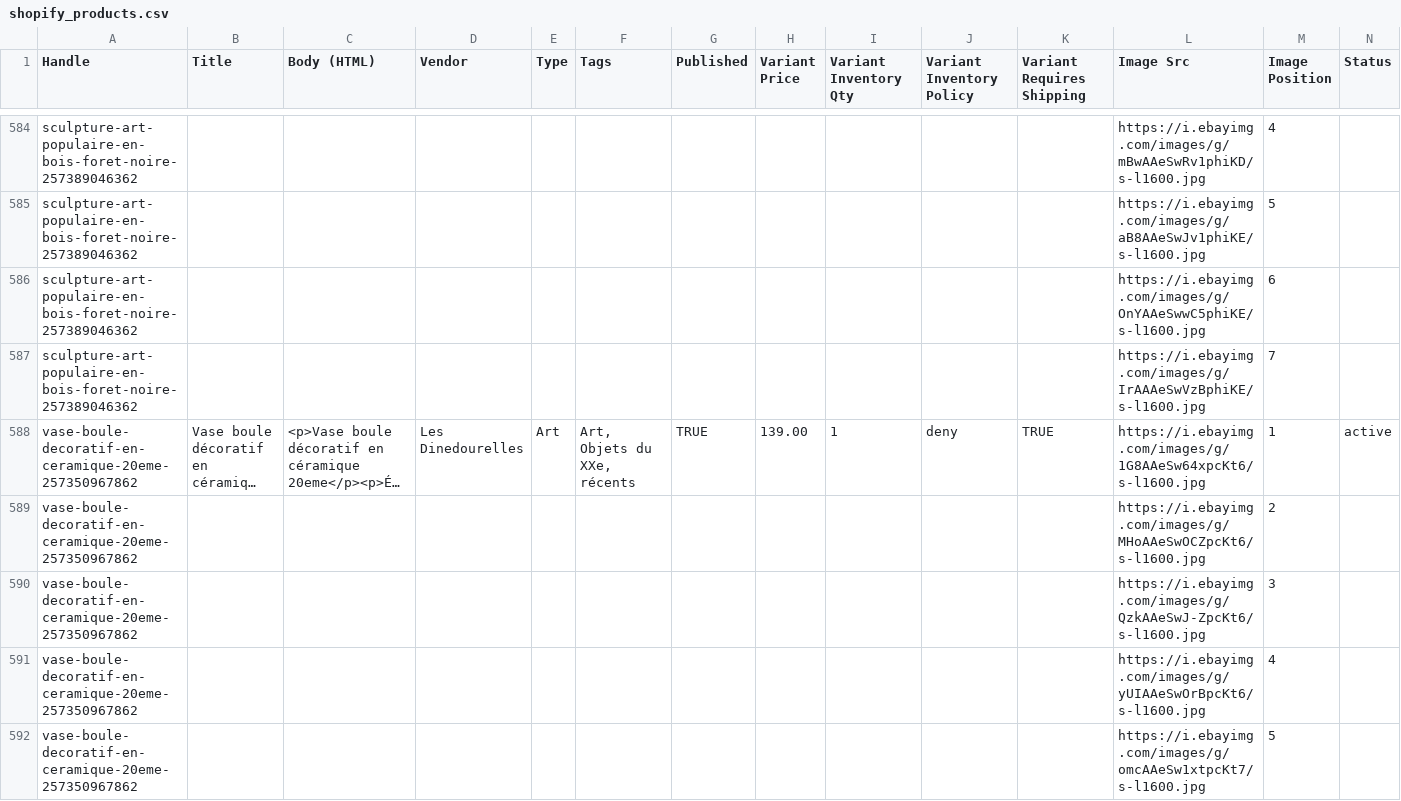
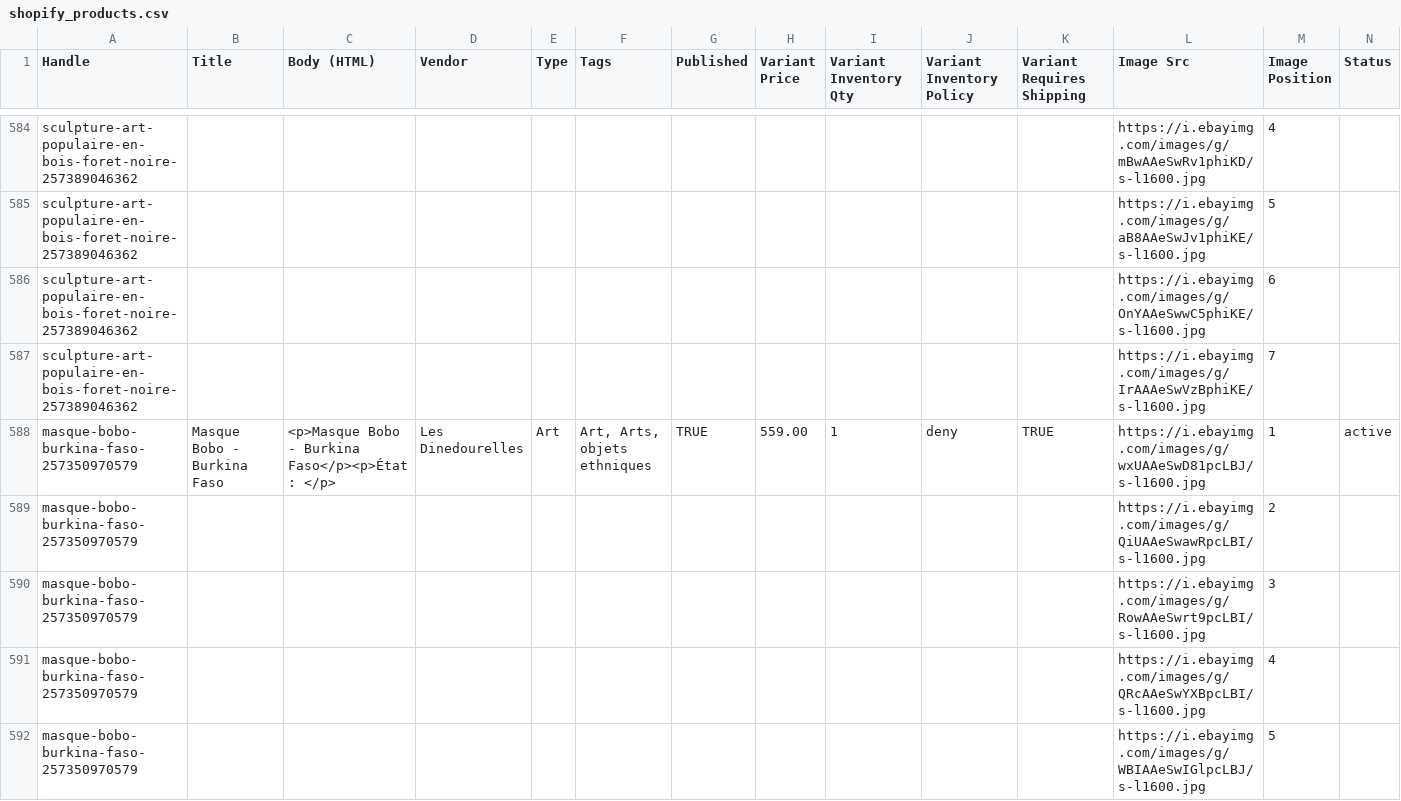
Before and after one commit to rgagrdzcrt/LesDinedourelles, a CSV file: shopify_products.csv, drawn as a sheet; only a part is shown, gaps mark what is left out; the shorter side is filled out with more unchanged rows; long unchanged cells end in …; the diff covers the shown part only; the diff names each change by its address in the sheet, - before the commit and + after, or states it on an @@ line.

```diff
--- a/shopify_products.csv
+++ b/shopify_products.csv
+row 588: masque-bobo-burkina-faso-257350970579 | Masque Bobo - Burkina Faso | <p>Masque Bobo - Burkina Faso</p><p>État : </p> | Les Dinedourelles | Art | Art, Arts, objets ethniques | TRUE | 559.00 | 1 | deny | TRUE | https://i.ebayimg.com/images/g/wxUAAeSwD81pcLBJ/s-l1600.jpg | 1 | active
+row 589: masque-bobo-burkina-faso-257350970579 |  |  |  |  |  |  |  |  |  |  | https://i.ebayimg.com/images/g/QiUAAeSwawRpcLBI/s-l1600.jpg | 2
+row 590: masque-bobo-burkina-faso-257350970579 |  |  |  |  |  |  |  |  |  |  | https://i.ebayimg.com/images/g/RowAAeSwrt9pcLBI/s-l1600.jpg | 3
+row 591: masque-bobo-burkina-faso-257350970579 |  |  |  |  |  |  |  |  |  |  | https://i.ebayimg.com/images/g/QRcAAeSwYXBpcLBI/s-l1600.jpg | 4
+row 592: masque-bobo-burkina-faso-257350970579 |  |  |  |  |  |  |  |  |  |  | https://i.ebayimg.com/images/g/WBIAAeSwIGlpcLBJ/s-l1600.jpg | 5
```
Also changed, not shown: 4 added rows elsewhere in this file, pinterest.csv, 12 other files.
